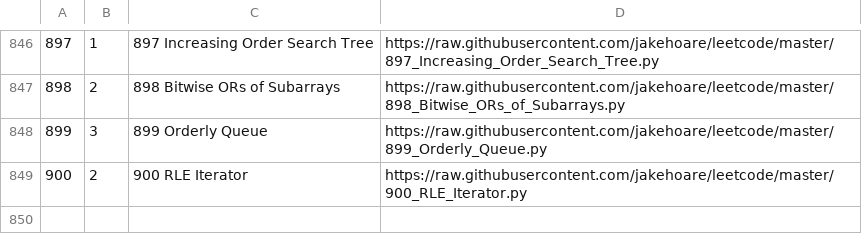
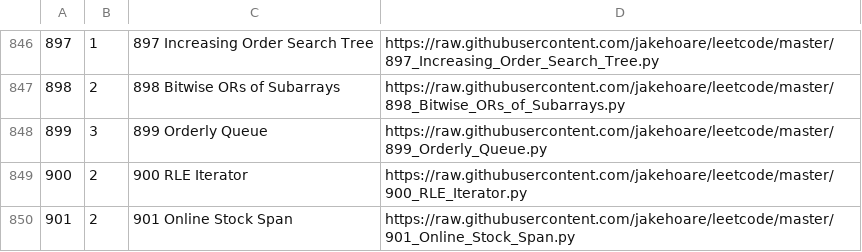
Before and after one commit to jakehoare/leetcode, a CSV file: index.csv, drawn as a sheet; only a part is shown, gaps mark what is left out; the diff names each change by its address in the sheet, - before the commit and + after, or states it on an @@ line.

Commit message:
Update index.

```diff
--- a/index.csv
+++ b/index.csv
+row 850: 901 | 2 | 901 Online Stock Span | https://raw.githubusercontent.com/jakehoare/leetcode/master/901_Online_Stock_Span.py
```
